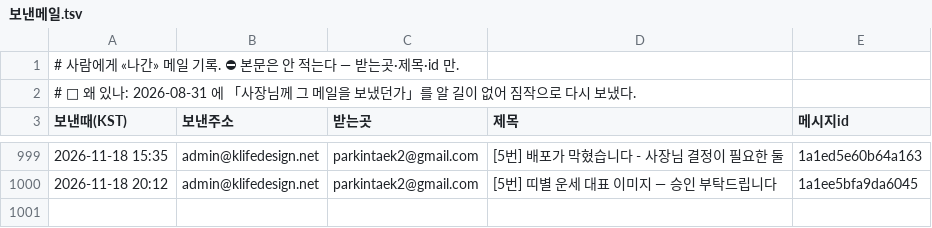
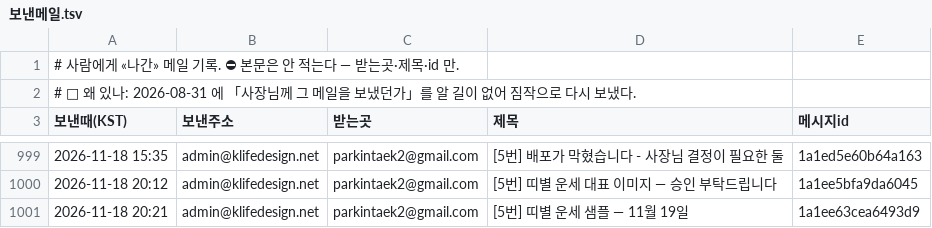
Before and after one commit to parkintaek2-gif/seoulmarkets, a TSV file: docs/보낸메일.tsv, drawn as a sheet; only a part is shown, gaps mark what is left out.

Commit message:
보낸메일 기록 — 2026-11-18 20:21 [5번] 띠별 운세 샘플 — 11월 19일

```diff
--- a/docs/보낸메일.tsv
+++ b/docs/보낸메일.tsv
@@ -1000 +1000,2 @@
 2026-11-18 20:12	admin@klifedesign.net	parkintaek2@gmail.com	[5번] 띠별 운세 대표 이미지 — 승인 부탁드립니다	1a1ee5bfa9da6045
+2026-11-18 20:21	admin@klifedesign.net	parkintaek2@gmail.com	[5번] 띠별 운세 샘플 — 11월 19일	1a1ee63cea6493d9
```
